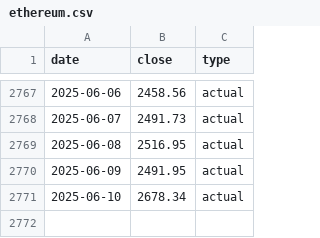
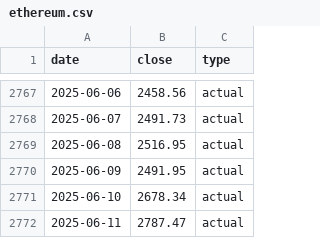
Before and after one commit to Fadhlrahman/lstm-crypto, a CSV file: data/ethereum.csv, drawn as a sheet; only a part is shown, gaps mark what is left out; the diff names each change by its address in the sheet, - before the commit and + after, or states it on an @@ line.

```diff
--- a/data/ethereum.csv
+++ b/data/ethereum.csv
+row 2772: 2025-06-11 | 2787.47 | actual
```
Also changed, not shown: data/bitcoin.csv, data/dogecoin.csv, 7 other files.
